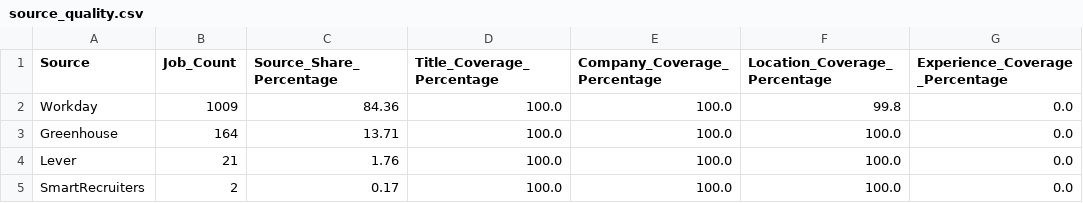
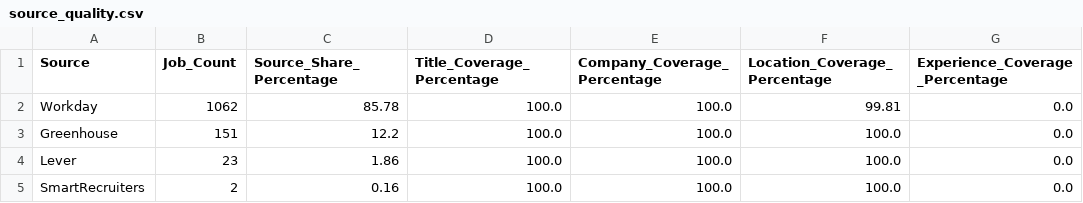
Before and after one commit to prabath1509/naukri-job-analytics-platform, a CSV file: data/source_quality.csv, drawn as a sheet; only a part is shown; the diff names each change by its address in the sheet, - before the commit and + after, or states it on an @@ line.

```diff
--- a/data/source_quality.csv
+++ b/data/source_quality.csv
-B2 (Job_Count): 1009
+B2 (Job_Count): 1062
-C2 (Source_Share_Percentage): 84.36
+C2 (Source_Share_Percentage): 85.78
-F2 (Location_Coverage_Percentage): 99.8
+F2 (Location_Coverage_Percentage): 99.81
-B3 (Job_Count): 164
+B3 (Job_Count): 151
-C3 (Source_Share_Percentage): 13.71
+C3 (Source_Share_Percentage): 12.2
-B4 (Job_Count): 21
+B4 (Job_Count): 23
-C4 (Source_Share_Percentage): 1.76
+C4 (Source_Share_Percentage): 1.86
-C5 (Source_Share_Percentage): 0.17
+C5 (Source_Share_Percentage): 0.16
```
Also changed, not shown: data/company_frequency.csv, data/field_quality.csv, 26 other files.
